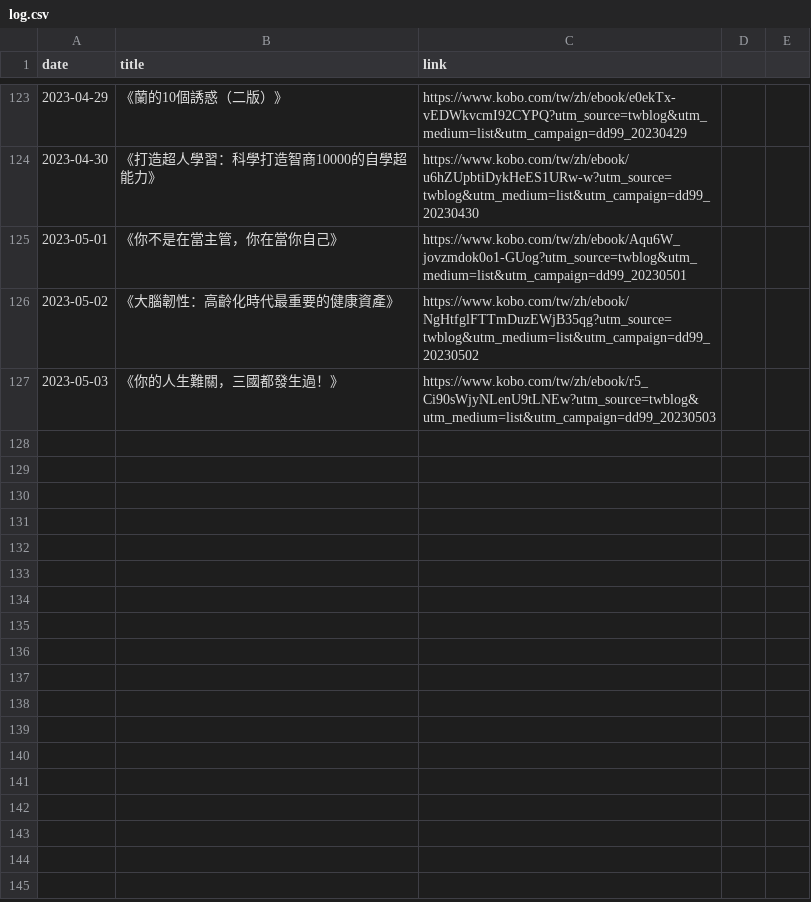
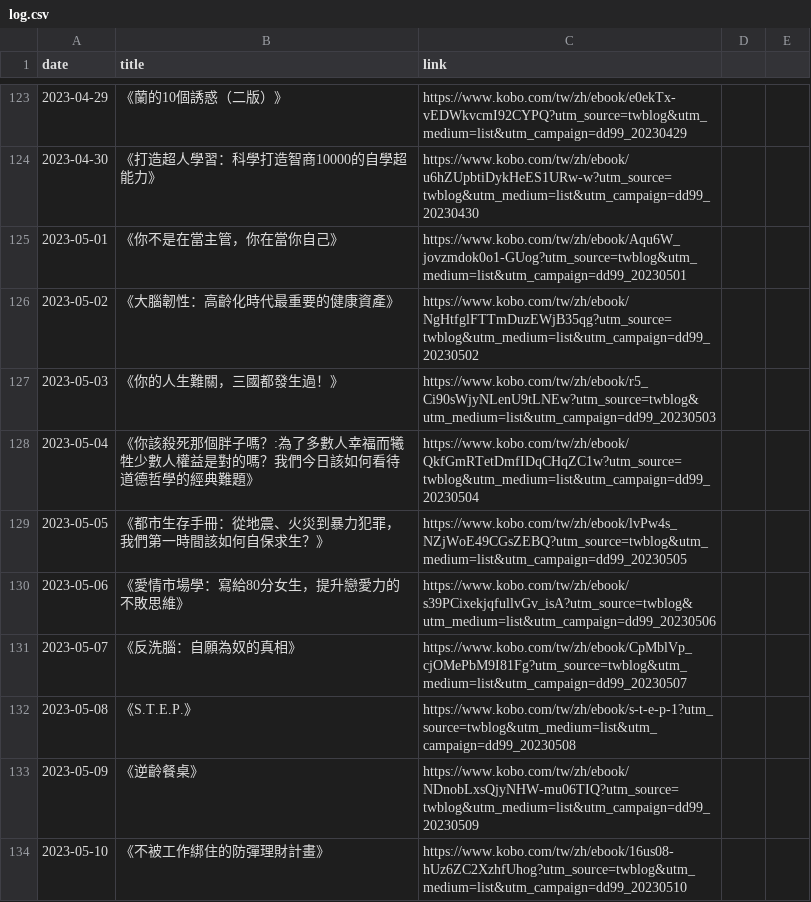
Before and after one commit to yhmtsai/kobo-calendar, a CSV file: log.csv, drawn as a sheet; only a part is shown, gaps mark what is left out; the diff names each change by its address in the sheet, - before the commit and + after, or states it on an @@ line.

```diff
--- a/log.csv
+++ b/log.csv
+row 128: 2023-05-04 | 《你該殺死那個胖子嗎？:為了多數人幸福而犧牲少數人權益是對的嗎？我們今日該如何看待道德哲學的經典難題》 | https://www.kobo.com/tw/zh/ebook/QkfGmRTetDmfIDqCHqZC1w?utm_source=twblog&utm_medium=list&utm_campaign=dd99_20230504
+row 129: 2023-05-05 | 《都市生存手冊：從地震、火災到暴力犯罪，我們第一時間該如何自保求生？》 | https://www.kobo.com/tw/zh/ebook/lvPw4s_NZjWoE49CGsZEBQ?utm_source=twblog&utm_medium=list&utm_campaign=dd99_20230505
+row 130: 2023-05-06 | 《愛情市場學：寫給80分女生，提升戀愛力的不敗思維》 | https://www.kobo.com/tw/zh/ebook/s39PCixekjqfullvGv_isA?utm_source=twblog&utm_medium=list&utm_campaign=dd99_20230506
+row 131: 2023-05-07 | 《反洗腦：自願為奴的真相》 | https://www.kobo.com/tw/zh/ebook/CpMblVp_cjOMePbM9I81Fg?utm_source=twblog&utm_medium=list&utm_campaign=dd99_20230507
+row 132: 2023-05-08 | 《S.T.E.P.》 | https://www.kobo.com/tw/zh/ebook/s-t-e-p-1?utm_source=twblog&utm_medium=list&utm_campaign=dd99_20230508
+row 133: 2023-05-09 | 《逆齡餐桌》 | https://www.kobo.com/tw/zh/ebook/NDnobLxsQjyNHW-mu06TIQ?utm_source=twblog&utm_medium=list&utm_campaign=dd99_20230509
+row 134: 2023-05-10 | 《不被工作綁住的防彈理財計畫》 | https://www.kobo.com/tw/zh/ebook/16us08-hUz6ZC2XzhfUhog?utm_source=twblog&utm_medium=list&utm_campaign=dd99_20230510
```
Also changed, not shown: 15 other files.
